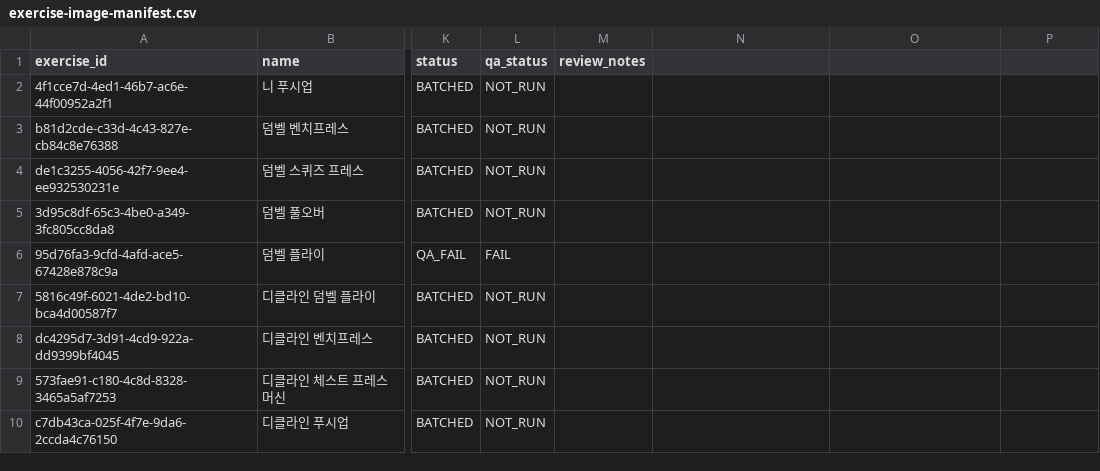
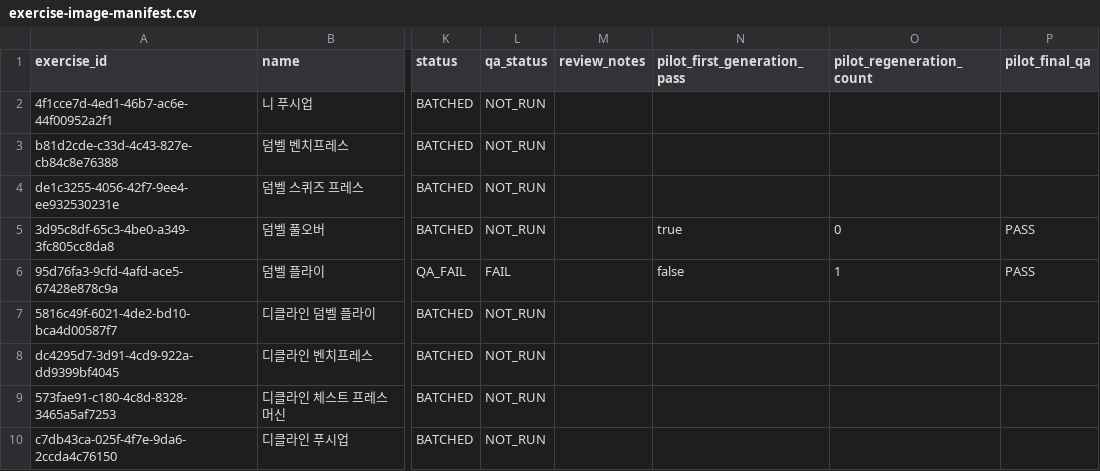
Before and after one commit to coolkang292-design/GND, a CSV file: data/exercise-image-manifest.csv, drawn as a sheet; only a part is shown, gaps mark what is left out; the diff covers the shown part only; the diff names each change by its address in the sheet, - before the commit and + after, or states it on an @@ line.

Commit message:
feat(assets): deliver 40 exercise pilot with UUID handoff and QA

```diff
--- a/data/exercise-image-manifest.csv
+++ b/data/exercise-image-manifest.csv
-N1: (empty)
+N1: pilot_first_generation_pass
-O1: (empty)
+O1: pilot_regeneration_count
-P1: (empty)
+P1: pilot_final_qa
-N5 (pilot_first_generation_pass): (empty)
+N5 (pilot_first_generation_pass): true
-O5 (pilot_regeneration_count): (empty)
+O5 (pilot_regeneration_count): 0
-P5:P6 (pilot_final_qa): (empty)
+P5:P6 (pilot_final_qa): PASS
-N6 (pilot_first_generation_pass): (empty)
+N6 (pilot_first_generation_pass): false
-O6 (pilot_regeneration_count): (empty)
+O6 (pilot_regeneration_count): 1
```
Also changed, not shown: 114 edited cells elsewhere in this file, 13 other files.
